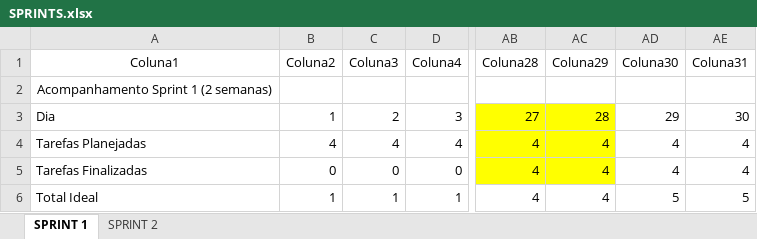
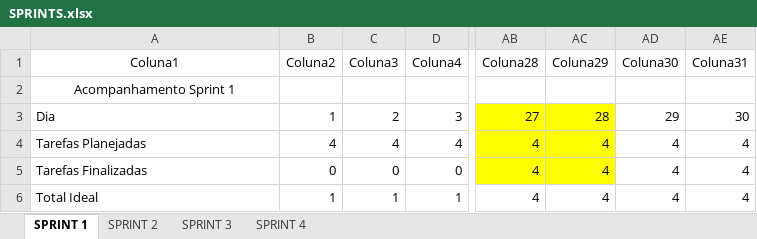
Before and after one commit to Duca-tech/siac, an Excel workbook: SPRINTS.xlsx, sheet SPRINT 1, drawn as a sheet; only a part is shown, gaps mark what is left out; values as stored, in another font and other column widths than the file's, no borders; charts and pictures and table styles not drawn; the diff names each change by its address in the sheet, - before the commit and + after, or states it on an @@ line.

```diff
--- a/SPRINTS.xlsx (sheet SPRINT 1)
+++ b/SPRINTS.xlsx (sheet SPRINT 1)
+sheet tab: SPRINT 3
+sheet tab: SPRINT 4
-A2 (Coluna1): Acompanhamento Sprint 1 (2 semanas)
+A2 (Coluna1): Acompanhamento Sprint 1
-AD6 (Coluna30): 5
+AD6 (Coluna30): 4
-AE6 (Coluna31): 5
+AE6 (Coluna31): 4
```
Also changed, not shown: sheet SPRINT 2, charts or pictures, 7 other files.
